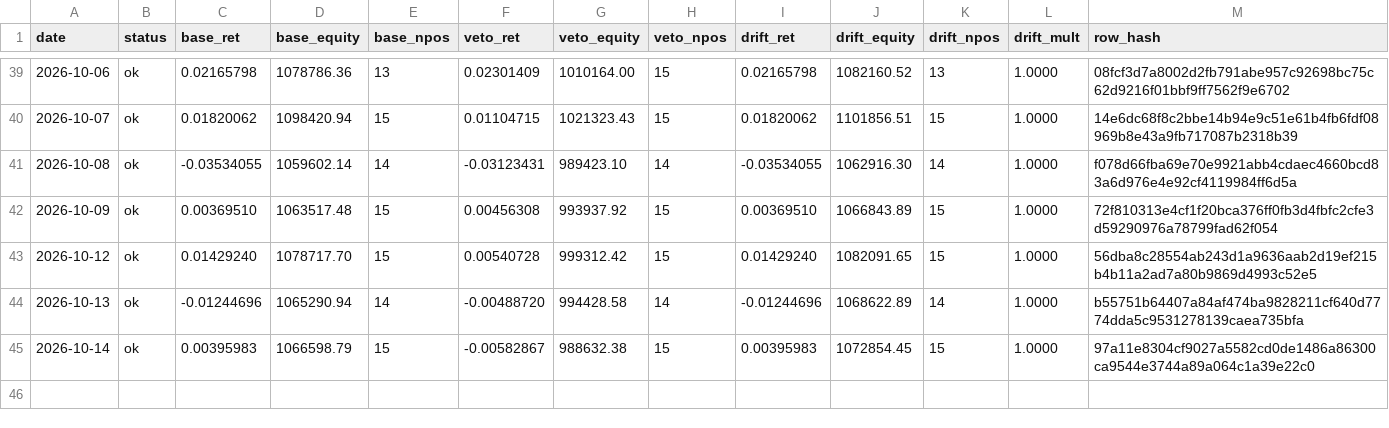
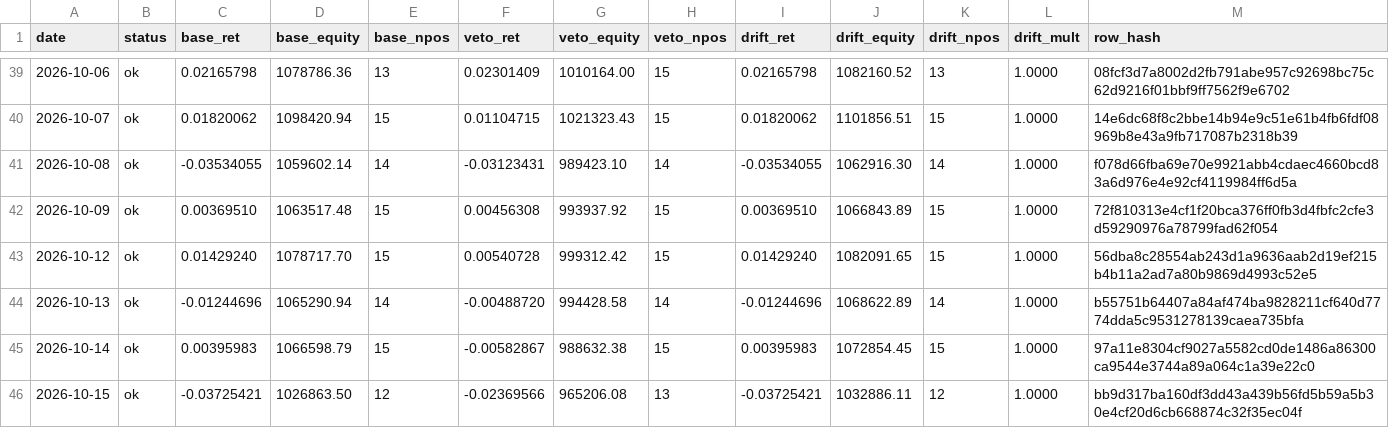
Before and after one commit to kreeshpatel/nifty-satvik, a CSV file: results/forward_wall.csv, drawn as a sheet; only a part is shown, gaps mark what is left out.

Commit message:
chore(wall): forward-wall daily log 2026-10-15 [run 38739751606]

```diff
--- a/results/forward_wall.csv
+++ b/results/forward_wall.csv
@@ -45 +45,2 @@ date,status,base_ret,base_equity,base_npos,veto_ret,veto_equity,veto_npos,drift_
 2026-10-14,ok,0.00395983,1066598.79,15,-0.00582867,988632.38,15,0.00395983,1072854.45,15,1.0000,97a11e8304cf9027a5582cd0de1486a86300ca9544e3744a89a064c1a39e22c0
+2026-10-15,ok,-0.03725421,1026863.50,12,-0.02369566,965206.08,13,-0.03725421,1032886.11,12,1.0000,bb9d317ba160df3dd43a439b56fd5b59a5b30e4cf20d6cb668874c32f35ec04f
```
Also changed, not shown: results/wall_veto/paper_ledger_history.csv, results/wall_veto/portfolio_history.csv, 8 other files.
